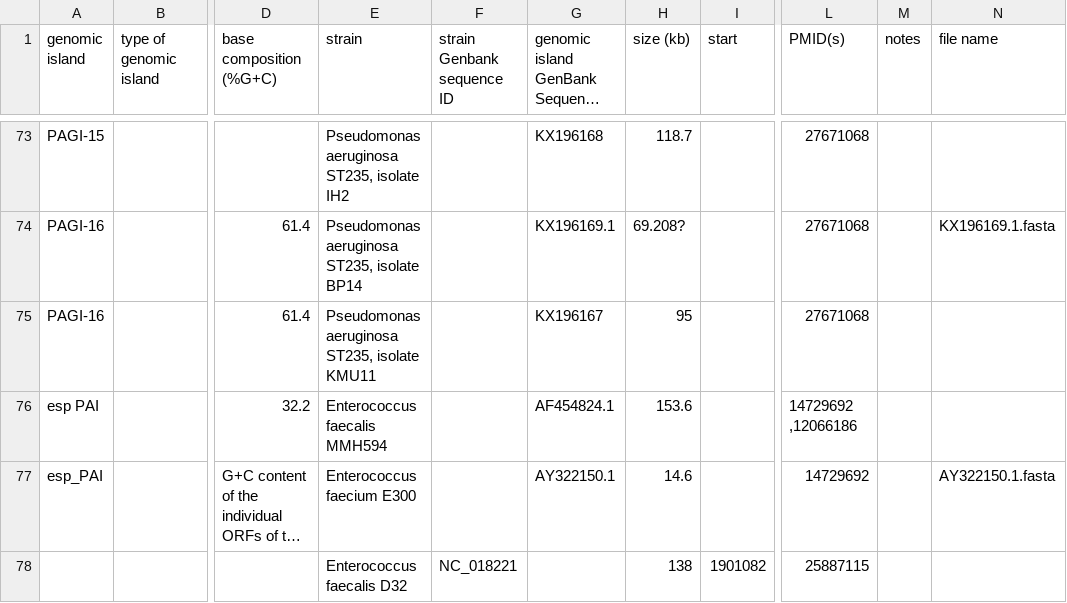
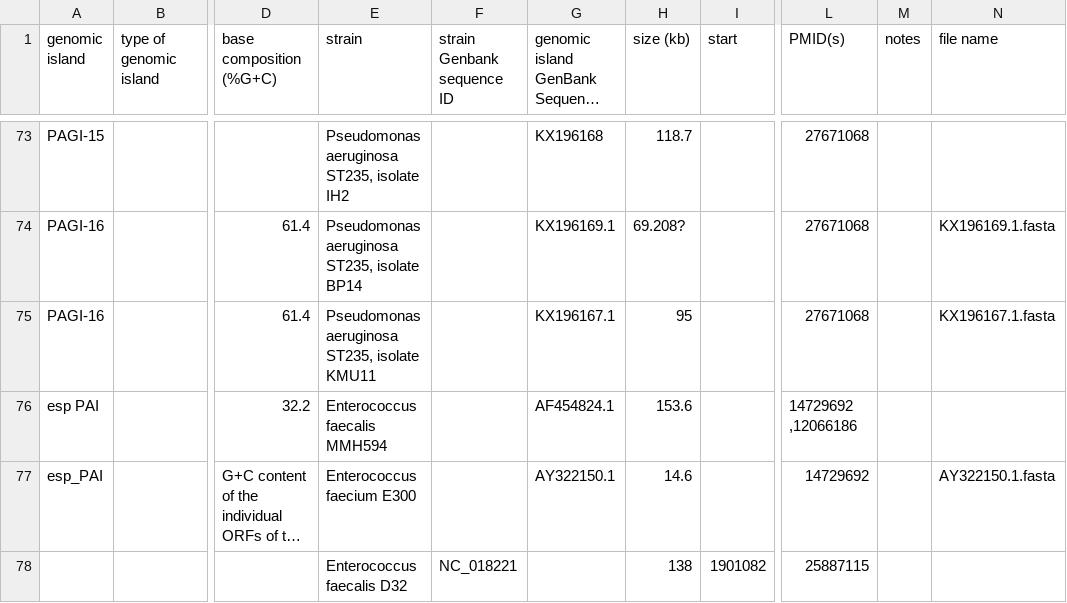
Before and after one commit to brinkmanlab/curated_GIs, a CSV file: GIs.csv, drawn as a sheet; only a part is shown, gaps mark what is left out; long unchanged cells end in …; the diff names each change by its address in the sheet, - before the commit and + after, or states it on an @@ line.

Commit message:
Update GIs.csv

```diff
--- a/GIs.csv
+++ b/GIs.csv
-G75: KX196167
+G75: KX196167.1
-N75 (file name): (empty)
+N75 (file name): KX196167.1.fasta
```
